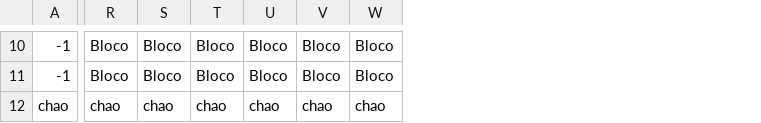
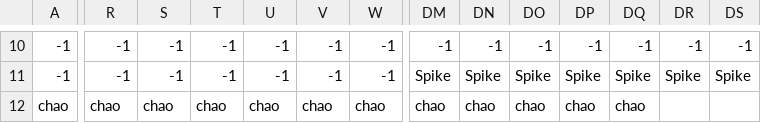
Before and after one commit to insperpedrol/PyGame-GeometryDash, a CSV file: assets/maps/mapateste.csv, drawn as a sheet; only a part is shown, gaps mark what is left out; the diff covers the shown part only; the diff names each change by its address in the sheet, - before the commit and + after, or states it on an @@ line.

```diff
--- a/assets/maps/mapateste.csv
+++ b/assets/maps/mapateste.csv
+column DM, rows 10-12: -1 | Spike | chao
+column DN, rows 10-12: -1 | Spike | chao
+column DO, rows 10-12: -1 | Spike | chao
+column DP, rows 10-12: -1 | Spike | chao
+column DQ, rows 10-12: -1 | Spike | chao
+column DR, rows 10-11: -1 | Spike
+column DS, rows 10-11: -1 | Spike
-R10:R11: Bloco
+R10:R11: -1
-S10:S11: Bloco
+S10:S11: -1
-T10:T11: Bloco
+T10:T11: -1
-U10:U11: Bloco
+U10:U11: -1
-V10:V11: Bloco
+V10:V11: -1
-W10:W11: Bloco
+W10:W11: -1
```
Also changed, not shown: 113 edited cells elsewhere in this file, assets/maps/level_1.csv, 3 other files.
